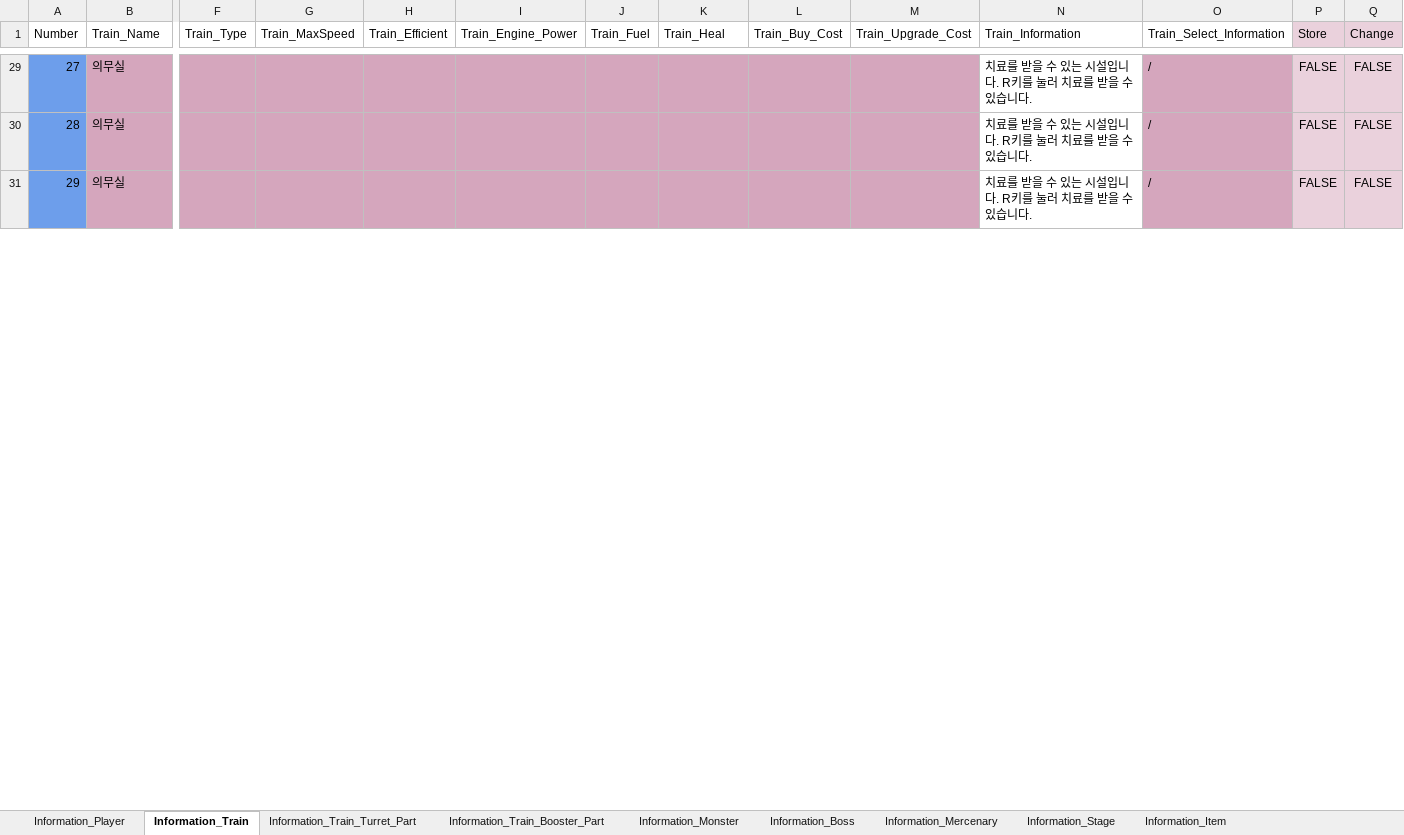
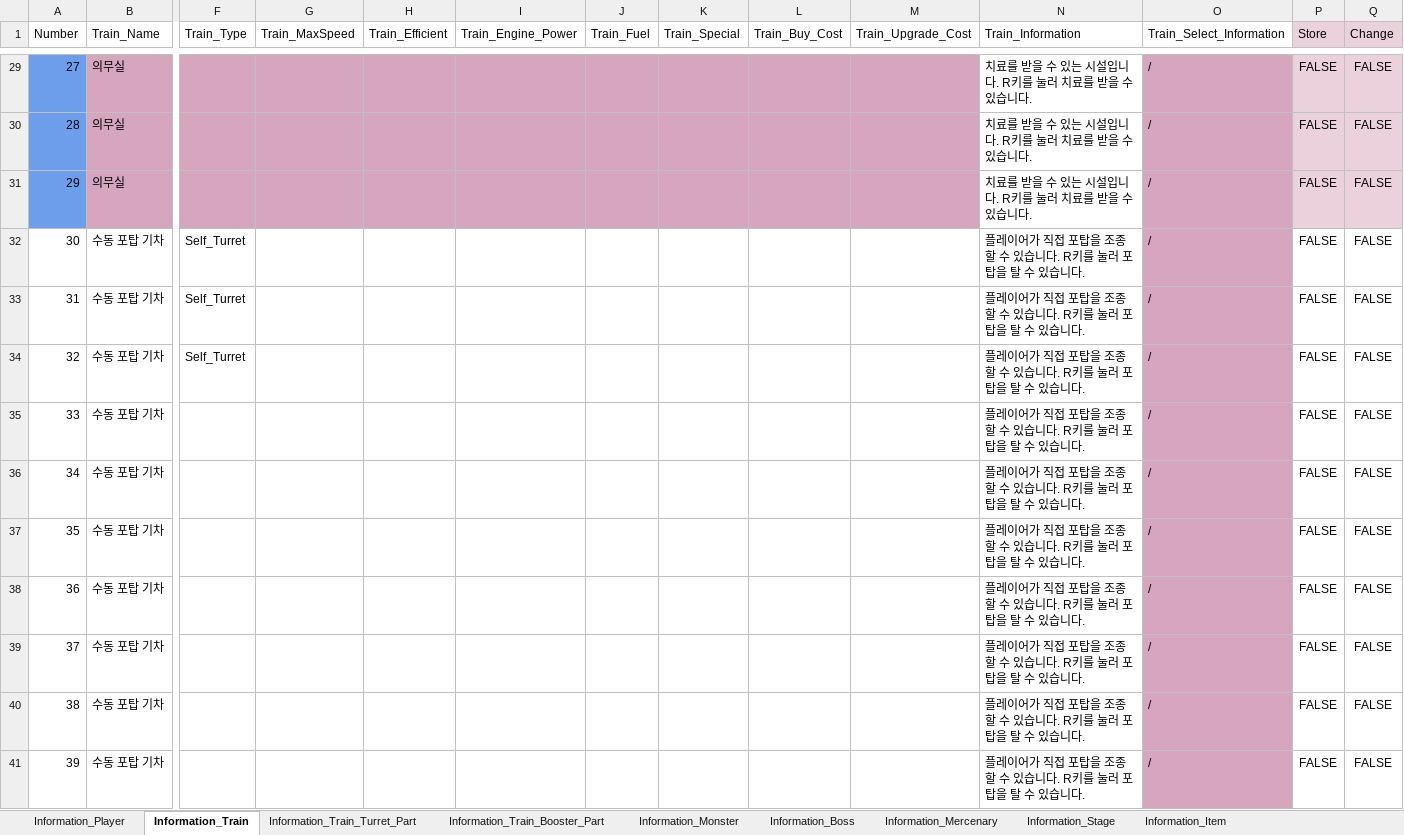
Before and after one commit to kmk5844/NiarT_Pro, an Excel workbook: Train/Assets/_Data_Game/Game_DataTable.xlsx, sheet Information_Train, drawn as a sheet; only a part is shown, gaps mark what is left out; values as stored, in another font and other column widths than the file's, no borders; charts and pictures not drawn; rows hold the shown columns only; the diff covers the shown part only; the diff names each change by its address in the sheet, - before the commit and + after, or states it on an @@ line.

```diff
--- a/Train/Assets/_Data_Game/Game_DataTable.xlsx (sheet Information_Train)
+++ b/Train/Assets/_Data_Game/Game_DataTable.xlsx (sheet Information_Train)
-K1: Train_Heal
+K1: Train_Special
+row 32: 30 | 수동 포탑 기차 | Self_Turret |  |  |  |  |  |  |  | 플레이어가 직접 포탑을 조종할 수 있습니다. R키를 눌러 포탑을 탈 수 있습니다. | / | FALSE | FALSE
+row 33: 31 | 수동 포탑 기차 | Self_Turret |  |  |  |  |  |  |  | 플레이어가 직접 포탑을 조종할 수 있습니다. R키를 눌러 포탑을 탈 수 있습니다. | / | FALSE | FALSE
+row 34: 32 | 수동 포탑 기차 | Self_Turret |  |  |  |  |  |  |  | 플레이어가 직접 포탑을 조종할 수 있습니다. R키를 눌러 포탑을 탈 수 있습니다. | / | FALSE | FALSE
+row 35: 33 | 수동 포탑 기차 |  |  |  |  |  |  |  |  | 플레이어가 직접 포탑을 조종할 수 있습니다. R키를 눌러 포탑을 탈 수 있습니다. | / | FALSE | FALSE
+row 36: 34 | 수동 포탑 기차 |  |  |  |  |  |  |  |  | 플레이어가 직접 포탑을 조종할 수 있습니다. R키를 눌러 포탑을 탈 수 있습니다. | / | FALSE | FALSE
+row 37: 35 | 수동 포탑 기차 |  |  |  |  |  |  |  |  | 플레이어가 직접 포탑을 조종할 수 있습니다. R키를 눌러 포탑을 탈 수 있습니다. | / | FALSE | FALSE
+row 38: 36 | 수동 포탑 기차 |  |  |  |  |  |  |  |  | 플레이어가 직접 포탑을 조종할 수 있습니다. R키를 눌러 포탑을 탈 수 있습니다. | / | FALSE | FALSE
+row 39: 37 | 수동 포탑 기차 |  |  |  |  |  |  |  |  | 플레이어가 직접 포탑을 조종할 수 있습니다. R키를 눌러 포탑을 탈 수 있습니다. | / | FALSE | FALSE
+row 40: 38 | 수동 포탑 기차 |  |  |  |  |  |  |  |  | 플레이어가 직접 포탑을 조종할 수 있습니다. R키를 눌러 포탑을 탈 수 있습니다. | / | FALSE | FALSE
+row 41: 39 | 수동 포탑 기차 |  |  |  |  |  |  |  |  | 플레이어가 직접 포탑을 조종할 수 있습니다. R키를 눌러 포탑을 탈 수 있습니다. | / | FALSE | FALSE
```
Also changed, not shown: 38 added rows, 20 edited cells, cell formats and row numbers in column A elsewhere in this sheet, 22 other files.
